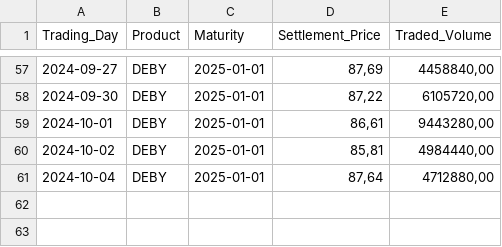
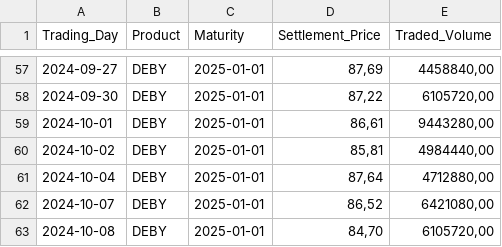
Before and after one commit to Economics-SP-V/BDEW-Showroom, a CSV file: DEBY_prices.csv, drawn as a sheet; only a part is shown, gaps mark what is left out.

Commit message:
Daily Update

```diff
--- a/DEBY_prices.csv
+++ b/DEBY_prices.csv
@@ -61 +61,3 @@ Trading_Day,Product,Maturity,Settlement_Price,Traded_Volume
 2024-10-04,DEBY,2025-01-01,"87,64","4712880,00"
+2024-10-07,DEBY,2025-01-01,"86,52","6421080,00"
+2024-10-08,DEBY,2025-01-01,"84,70","6105720,00"
```
